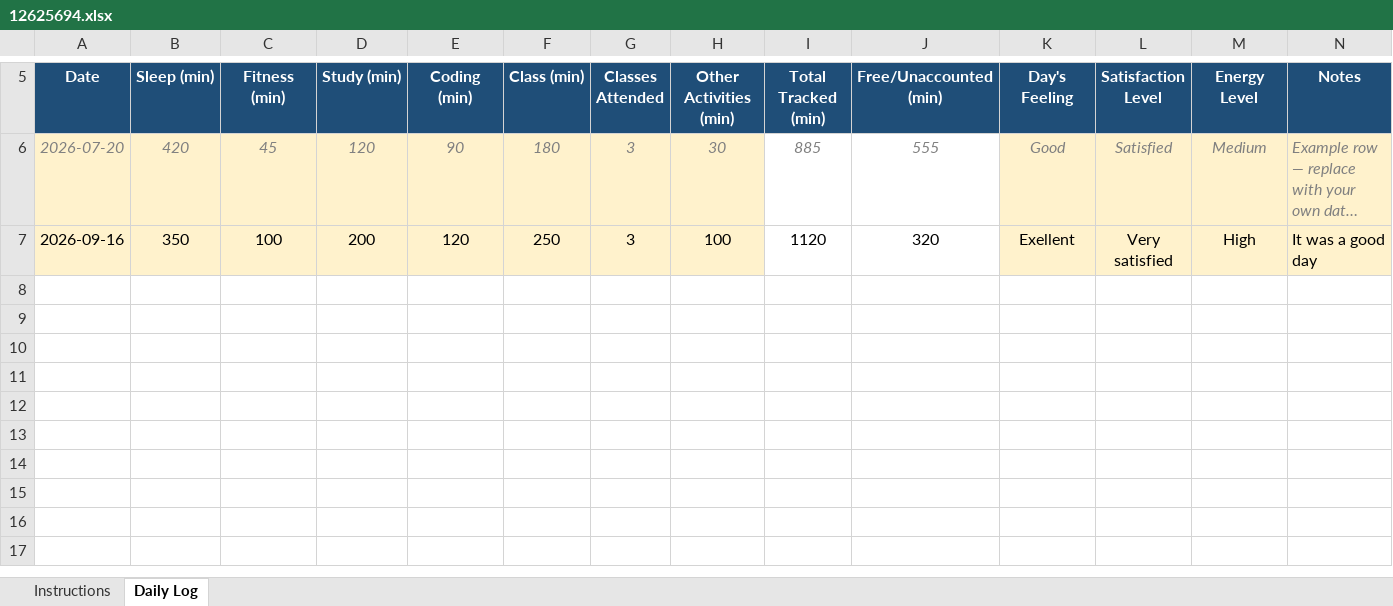
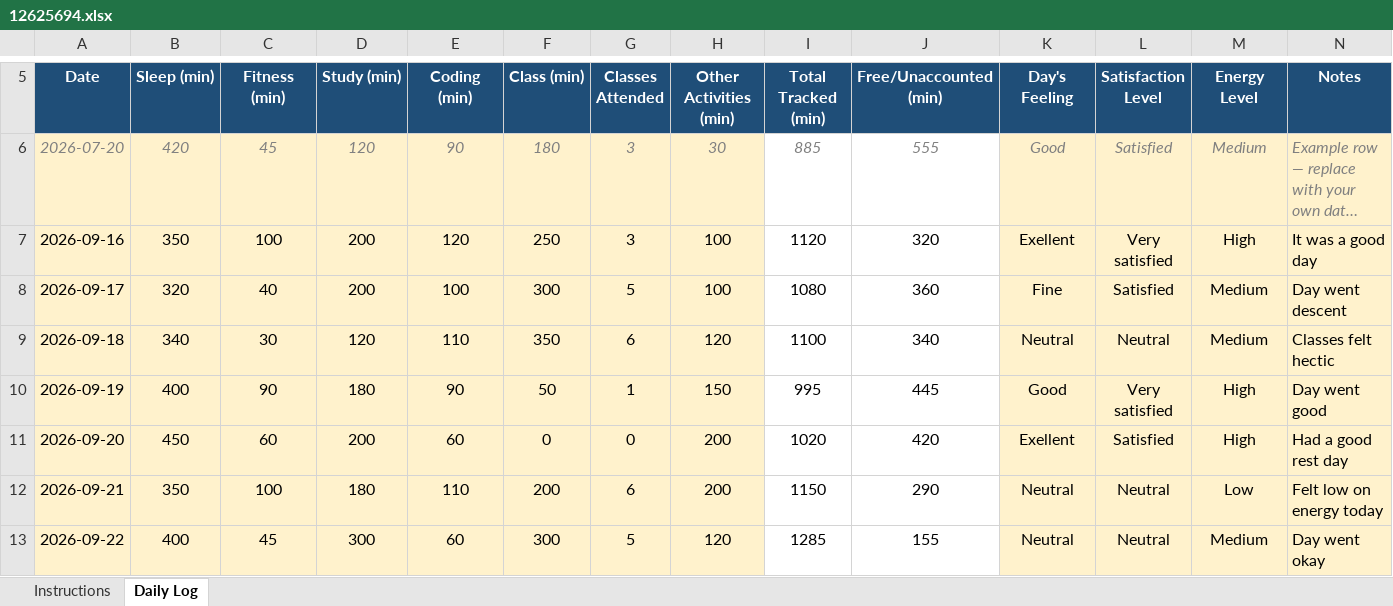
Before and after one commit to sahul4860/CAP776-My-daily-work, an Excel workbook: 12625694.xlsx, sheet Daily Log, drawn as a sheet; only a part is shown, gaps mark what is left out; long unchanged cells end in …; values as stored, in another font and other column widths than the file's, no borders; conditional formats not drawn; the diff names each change by its address in the sheet, - before the commit and + after, or states it on an @@ line.

Commit message:
Add files via upload

```diff
--- a/12625694.xlsx (sheet Daily Log)
+++ b/12625694.xlsx (sheet Daily Log)
+row 8: 2026-09-17 | 320 | 40 | 200 | 100 | 300 | 5 | 100 | 1080 | 360 | Fine | Satisfied | Medium | Day went descent
+row 9: 2026-09-18 | 340 | 30 | 120 | 110 | 350 | 6 | 120 | 1100 | 340 | Neutral | Neutral | Medium | Classes felt hectic
+row 10: 2026-09-19 | 400 | 90 | 180 | 90 | 50 | 1 | 150 | 995 | 445 | Good | Very satisfied | High | Day went good
+row 11: 2026-09-20 | 450 | 60 | 200 | 60 | 0 | 0 | 200 | 1020 | 420 | Exellent | Satisfied | High | Had a good rest day
+row 12: 2026-09-21 | 350 | 100 | 180 | 110 | 200 | 6 | 200 | 1150 | 290 | Neutral | Neutral | Low | Felt low on energy today
+row 13: 2026-09-22 | 400 | 45 | 300 | 60 | 300 | 5 | 120 | 1285 | 155 | Neutral | Neutral | Medium | Day went okay
```
